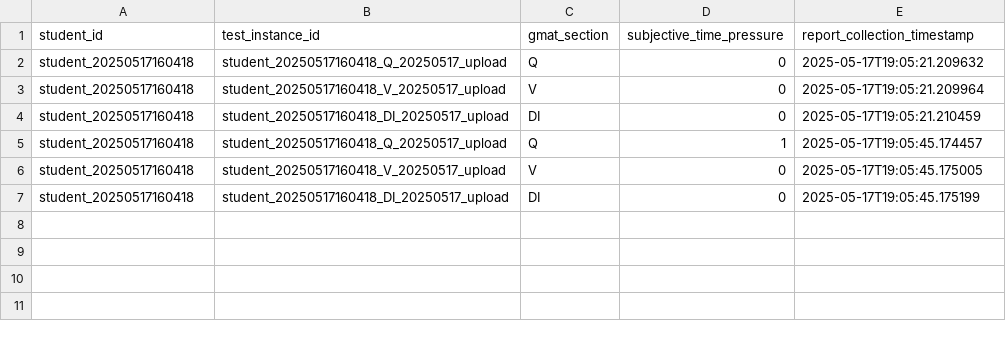
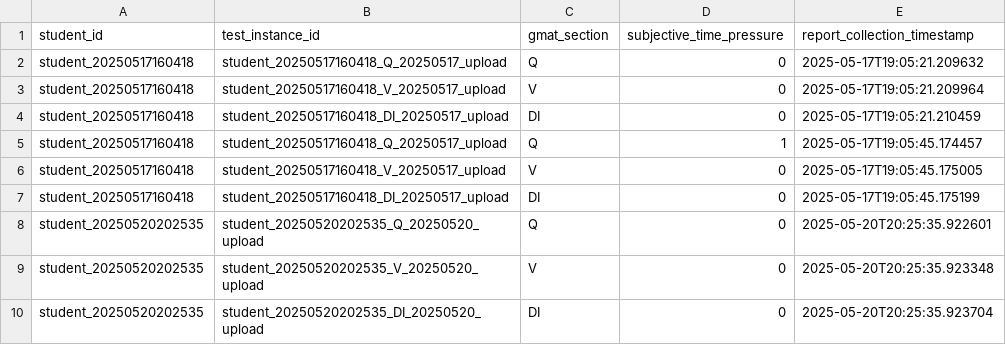
Before and after one commit to danyuchn/GMAT-score-report-analysis, a CSV file: gmat_diagnosis_app/student_subjective_reports.csv, drawn as a sheet; the diff names each change by its address in the sheet, - before the commit and + after, or states it on an @@ line.

```diff
--- a/gmat_diagnosis_app/student_subjective_reports.csv
+++ b/gmat_diagnosis_app/student_subjective_reports.csv
+row 8: student_20250520202535 | student_20250520202535_Q_20250520_upload | Q | 0 | 2025-05-20T20:25:35.922601
+row 9: student_20250520202535 | student_20250520202535_V_20250520_upload | V | 0 | 2025-05-20T20:25:35.923348
+row 10: student_20250520202535 | student_20250520202535_DI_20250520_upload | DI | 0 | 2025-05-20T20:25:35.923704
```
Also changed, not shown: 4 other files.
